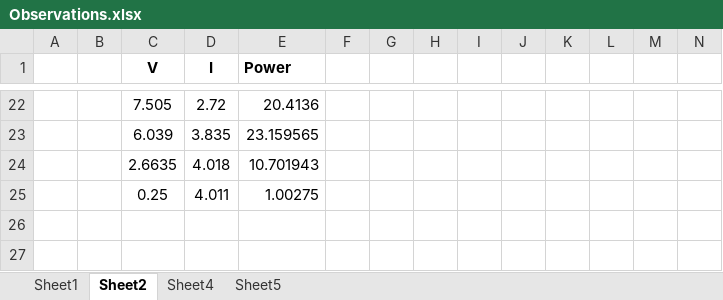
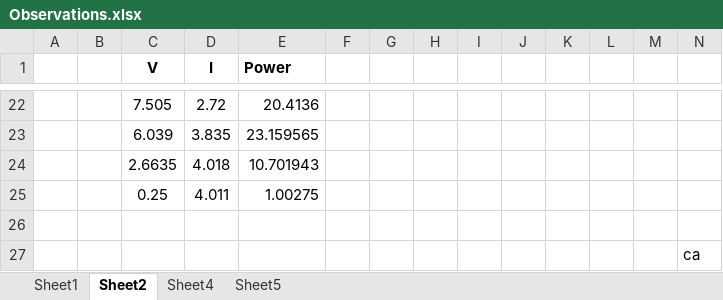
Before and after one commit to sn89vivek/PowerLab, an Excel workbook: Submissions/Experiment 1/Observations.xlsx, sheet Sheet2, drawn as a sheet; only a part is shown, gaps mark what is left out; values as stored, in another font and other column widths than the file's, no borders; charts and pictures not drawn; rows hold the shown columns only; the diff names each change by its address in the sheet, - before the commit and + after, or states it on an @@ line.

```diff
--- a/Submissions/Experiment 1/Observations.xlsx (sheet Sheet2)
+++ b/Submissions/Experiment 1/Observations.xlsx (sheet Sheet2)
+row 26: (empty)
+row 27:  |  |  |  |  |  |  |  |  |  |  |  |  | ca
```
Also changed, not shown: sheet Sheet5, sheet Sheet4, sheet Sheet1, charts or pictures, 20 other files.
